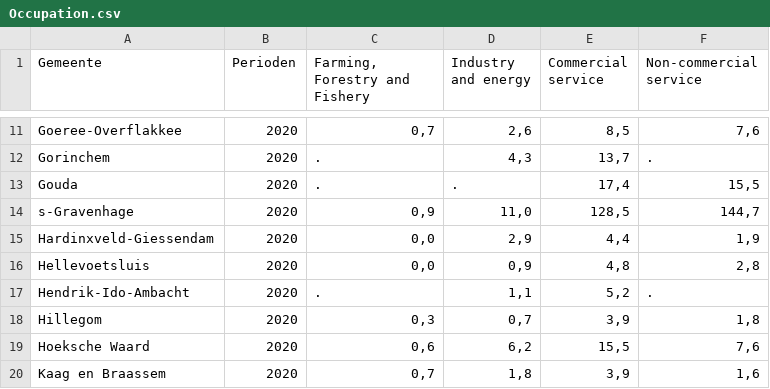
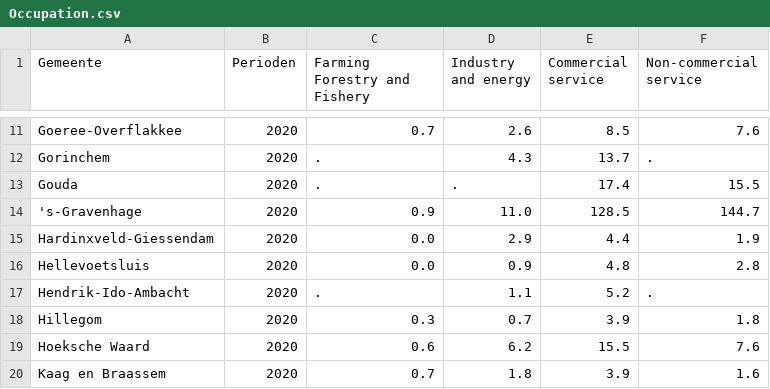
Before and after one commit to MinasMayth/UrbanComputingProject, a CSV file: data/demographic_data/Occupation.csv, drawn as a sheet; only a part is shown, gaps mark what is left out; removed rows and columns are numbered as before the commit, all else as after; the diff covers the shown part only; the diff names each change by its address in the sheet, - before the commit and + after, or states it on an @@ line.

Commit message:
Reworked dataloader.py to work with new values

```diff
--- a/data/demographic_data/Occupation.csv
+++ b/data/demographic_data/Occupation.csv
-C1: Farming, Forestry and Fishery
+C1: Farming Forestry and Fishery
-C11 (Farming Forestry and Fishery): 0,7
+C11 (Farming Forestry and Fishery): 0.7
-D11 (Industry and energy): 2,6
+D11 (Industry and energy): 2.6
-E11 (Commercial service): 8,5
+E11 (Commercial service): 8.5
-F11 (Non-commercial service): 7,6
+F11 (Non-commercial service): 7.6
-D12 (Industry and energy): 4,3
+D12 (Industry and energy): 4.3
-E12 (Commercial service): 13,7
+E12 (Commercial service): 13.7
-E13 (Commercial service): 17,4
+E13 (Commercial service): 17.4
-F13 (Non-commercial service): 15,5
+F13 (Non-commercial service): 15.5
-row 14: s-Gravenhage | 2020 | 0,9 | 11,0 | 128,5 | 144,7
+row 14: 's-Gravenhage | 2020 | 0.9 | 11.0 | 128.5 | 144.7
-C15:C16 (Farming Forestry and Fishery): 0,0
+C15:C16 (Farming Forestry and Fishery): 0.0
-D15 (Industry and energy): 2,9
+D15 (Industry and energy): 2.9
-E15 (Commercial service): 4,4
+E15 (Commercial service): 4.4
-F15 (Non-commercial service): 1,9
+F15 (Non-commercial service): 1.9
-D16 (Industry and energy): 0,9
+D16 (Industry and energy): 0.9
-E16 (Commercial service): 4,8
+E16 (Commercial service): 4.8
-F16 (Non-commercial service): 2,8
+F16 (Non-commercial service): 2.8
-D17 (Industry and energy): 1,1
+D17 (Industry and energy): 1.1
-E17 (Commercial service): 5,2
+E17 (Commercial service): 5.2
-C18 (Farming Forestry and Fishery): 0,3
+C18 (Farming Forestry and Fishery): 0.3
-D18 (Industry and energy): 0,7
+D18 (Industry and energy): 0.7
-E18 (Commercial service): 3,9
+E18 (Commercial service): 3.9
-F18 (Non-commercial service): 1,8
+F18 (Non-commercial service): 1.8
-C19 (Farming Forestry and Fishery): 0,6
+C19 (Farming Forestry and Fishery): 0.6
-D19 (Industry and energy): 6,2
+D19 (Industry and energy): 6.2
-E19 (Commercial service): 15,5
+E19 (Commercial service): 15.5
-F19 (Non-commercial service): 7,6
+F19 (Non-commercial service): 7.6
-C20 (Farming Forestry and Fishery): 0,7
+C20 (Farming Forestry and Fishery): 0.7
-D20 (Industry and energy): 1,8
+D20 (Industry and energy): 1.8
-E20 (Commercial service): 3,9
+E20 (Commercial service): 3.9
-F20 (Non-commercial service): 1,6
+F20 (Non-commercial service): 1.6
```
Also changed, not shown: 156 edited cells elsewhere in this file, 3 other files.
